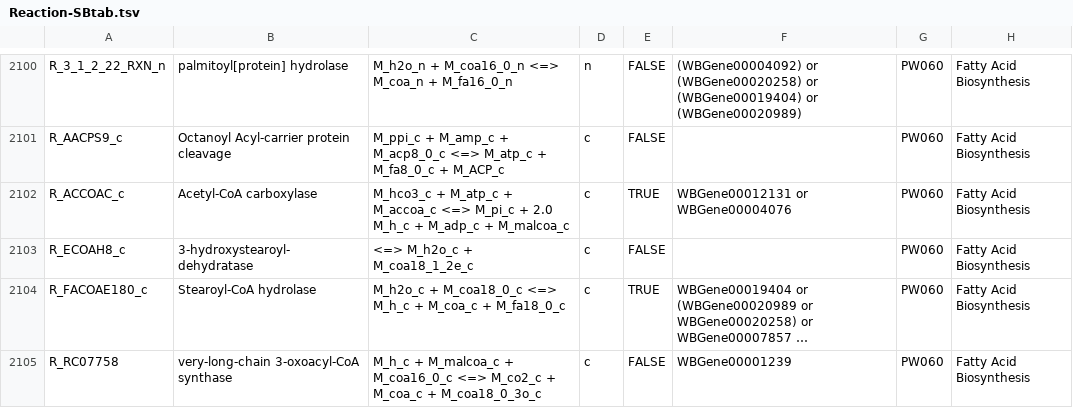
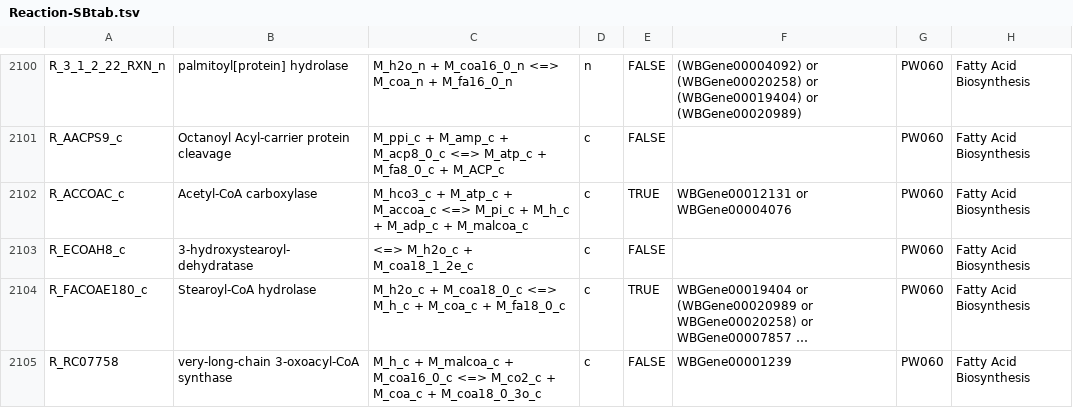
Before and after one commit to wormjam-consortium/wormjam, a TSV file: curation/Reaction-SBtab.tsv, drawn as a sheet; only a part is shown, gaps mark what is left out; long unchanged cells end in …; the diff names each change by its address in the sheet, - before the commit and + after, or states it on an @@ line.

Commit message:
Update Reaction-SBtab.tsv
R_ACCOAC_c correct in balance

```diff
--- a/curation/Reaction-SBtab.tsv
+++ b/curation/Reaction-SBtab.tsv
-C2102: …M_pi_c + 2.0 M_h_c +…
+C2102: …M_pi_c + M_h_c +…
```
